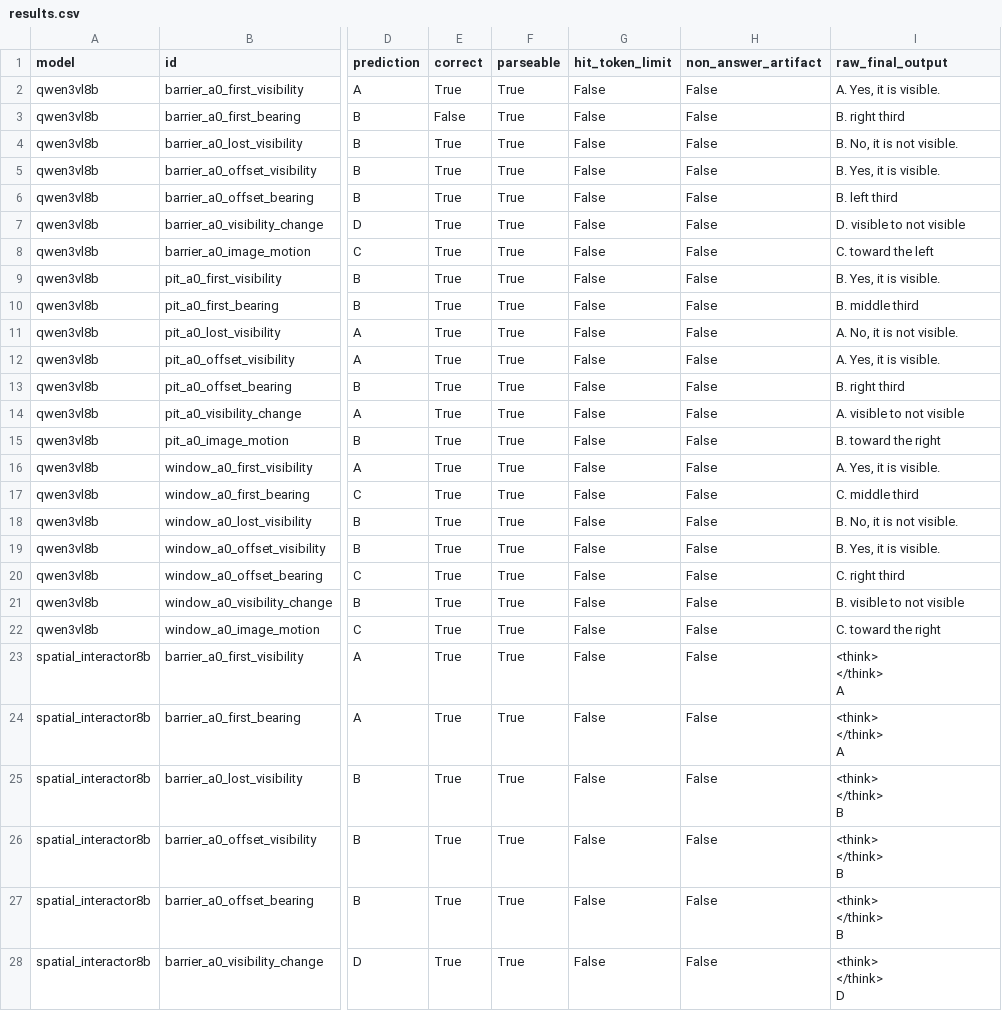
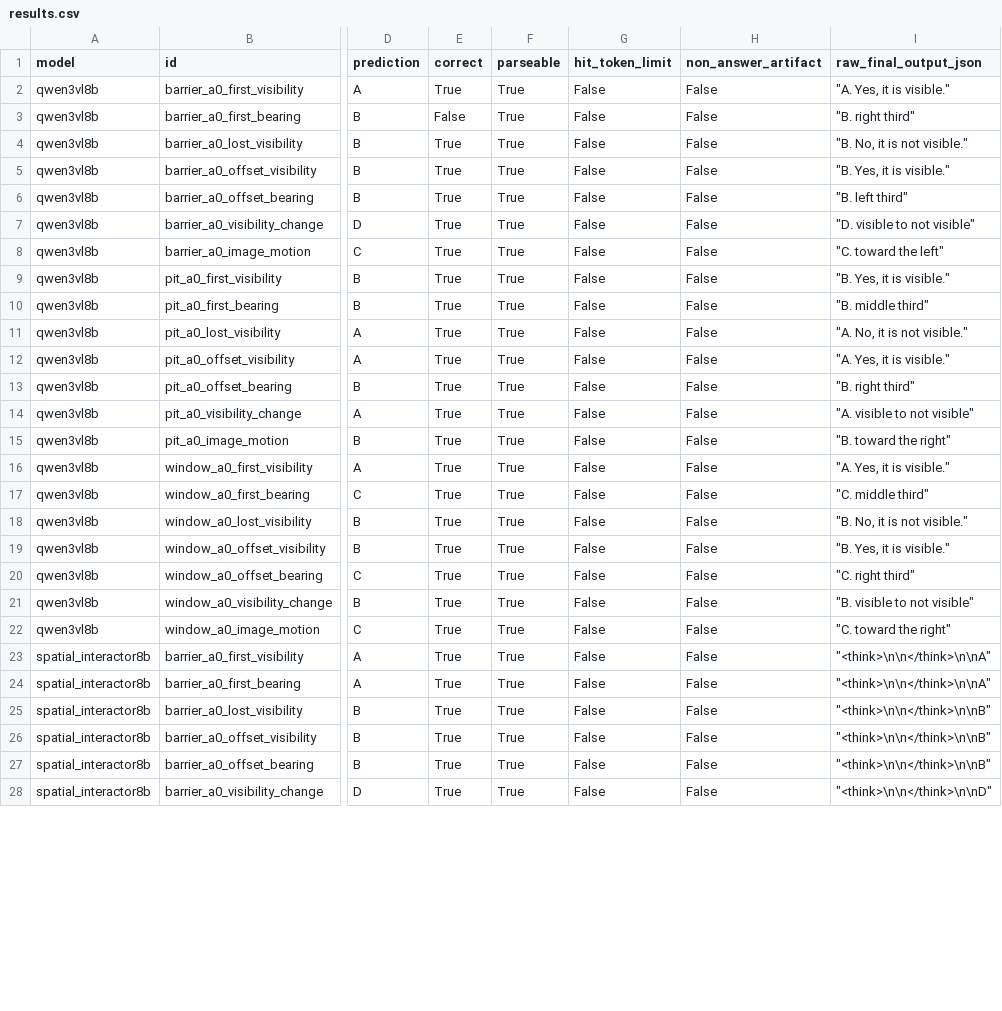
Before and after one commit to George3215/LunarBench, a CSV file: paper/vlm_goal_navigation/native_diagnostics_20261019/results.csv, drawn as a sheet; only a part is shown, gaps mark what is left out; ↵ is a line break in a cell; the diff covers the shown part only; the diff names each change by its address in the sheet, - before the commit and + after, or states it on an @@ line.

```diff
--- a/paper/vlm_goal_navigation/native_diagnostics_20261019/results.csv
+++ b/paper/vlm_goal_navigation/native_diagnostics_20261019/results.csv
-I1: raw_final_output
+I1: raw_final_output_json
-I2 (raw_final_output_json): A. Yes, it is visible.
+I2 (raw_final_output_json): "A. Yes, it is visible."
-I3 (raw_final_output_json): B. right third
+I3 (raw_final_output_json): "B. right third"
-I4 (raw_final_output_json): B. No, it is not visible.
+I4 (raw_final_output_json): "B. No, it is not visible."
-I5 (raw_final_output_json): B. Yes, it is visible.
+I5 (raw_final_output_json): "B. Yes, it is visible."
-I6 (raw_final_output_json): B. left third
+I6 (raw_final_output_json): "B. left third"
-I7 (raw_final_output_json): D. visible to not visible
+I7 (raw_final_output_json): "D. visible to not visible"
-I8 (raw_final_output_json): C. toward the left
+I8 (raw_final_output_json): "C. toward the left"
-I9 (raw_final_output_json): B. Yes, it is visible.
+I9 (raw_final_output_json): "B. Yes, it is visible."
-I10 (raw_final_output_json): B. middle third
+I10 (raw_final_output_json): "B. middle third"
-I11 (raw_final_output_json): A. No, it is not visible.
+I11 (raw_final_output_json): "A. No, it is not visible."
-I12 (raw_final_output_json): A. Yes, it is visible.
+I12 (raw_final_output_json): "A. Yes, it is visible."
-I13 (raw_final_output_json): B. right third
+I13 (raw_final_output_json): "B. right third"
-I14 (raw_final_output_json): A. visible to not visible
+I14 (raw_final_output_json): "A. visible to not visible"
-I15 (raw_final_output_json): B. toward the right
+I15 (raw_final_output_json): "B. toward the right"
-I16 (raw_final_output_json): A. Yes, it is visible.
+I16 (raw_final_output_json): "A. Yes, it is visible."
-I17 (raw_final_output_json): C. middle third
+I17 (raw_final_output_json): "C. middle third"
-I18 (raw_final_output_json): B. No, it is not visible.
+I18 (raw_final_output_json): "B. No, it is not visible."
-I19 (raw_final_output_json): B. Yes, it is visible.
+I19 (raw_final_output_json): "B. Yes, it is visible."
-I20 (raw_final_output_json): C. right third
+I20 (raw_final_output_json): "C. right third"
-I21 (raw_final_output_json): B. visible to not visible
+I21 (raw_final_output_json): "B. visible to not visible"
-I22 (raw_final_output_json): C. toward the right
+I22 (raw_final_output_json): "C. toward the right"
-I23:I24 (raw_final_output_json): <think> ↵ </think> ↵ A
+I23:I24 (raw_final_output_json): "<think>\n\n</think>\n\nA"
-I25:I27 (raw_final_output_json): <think> ↵ </think> ↵ B
+I25:I27 (raw_final_output_json): "<think>\n\n</think>\n\nB"
-I28 (raw_final_output_json): <think> ↵ </think> ↵ D
+I28 (raw_final_output_json): "<think>\n\n</think>\n\nD"
```
Also changed, not shown: 78 edited cells elsewhere in this file, 7 other files.
